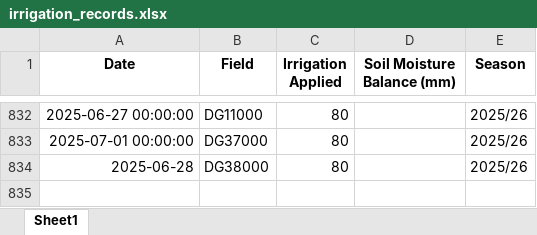
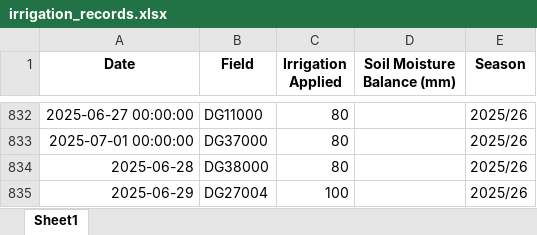
Before and after one commit to psibale/farm-management-system, an Excel workbook: data/irrigation_records.xlsx, sheet Sheet1, drawn as a sheet; only a part is shown, gaps mark what is left out; values as stored, in another font and other column widths than the file's, no borders; the diff names each change by its address in the sheet, - before the commit and + after, or states it on an @@ line.

```diff
--- a/data/irrigation_records.xlsx (sheet Sheet1)
+++ b/data/irrigation_records.xlsx (sheet Sheet1)
+row 835: 2025-06-29 | DG27004 | 100 |  | 2025/26
```
Also changed, not shown: data/fertilizer_records.xlsx, data/herbicide_records.xlsx, 6 other files.
